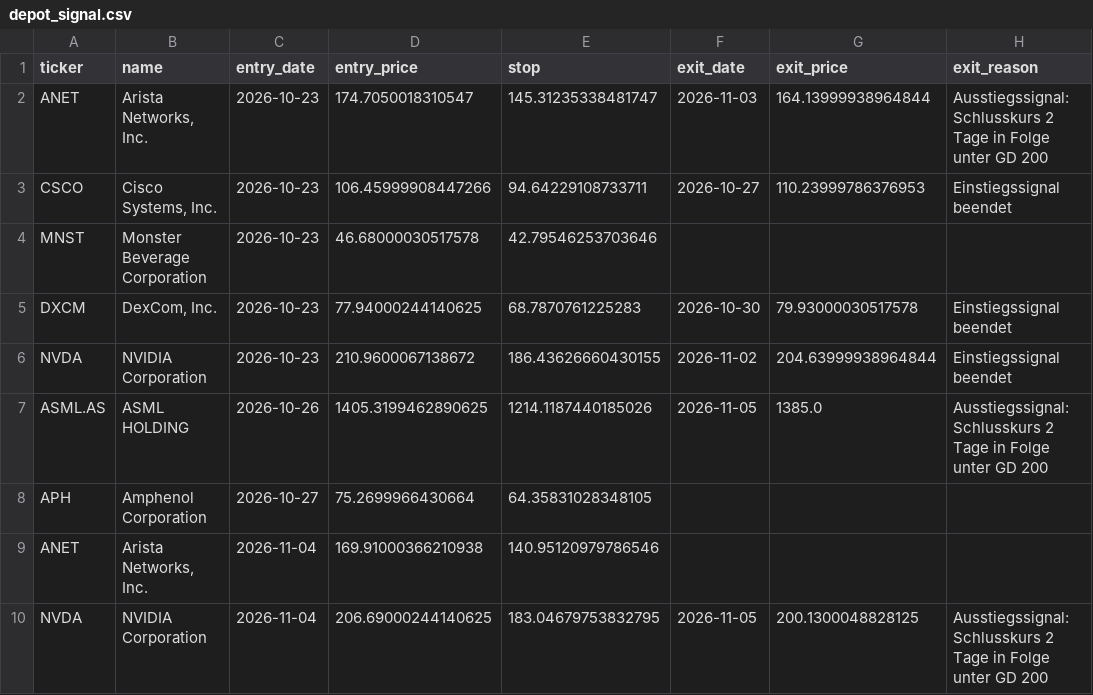
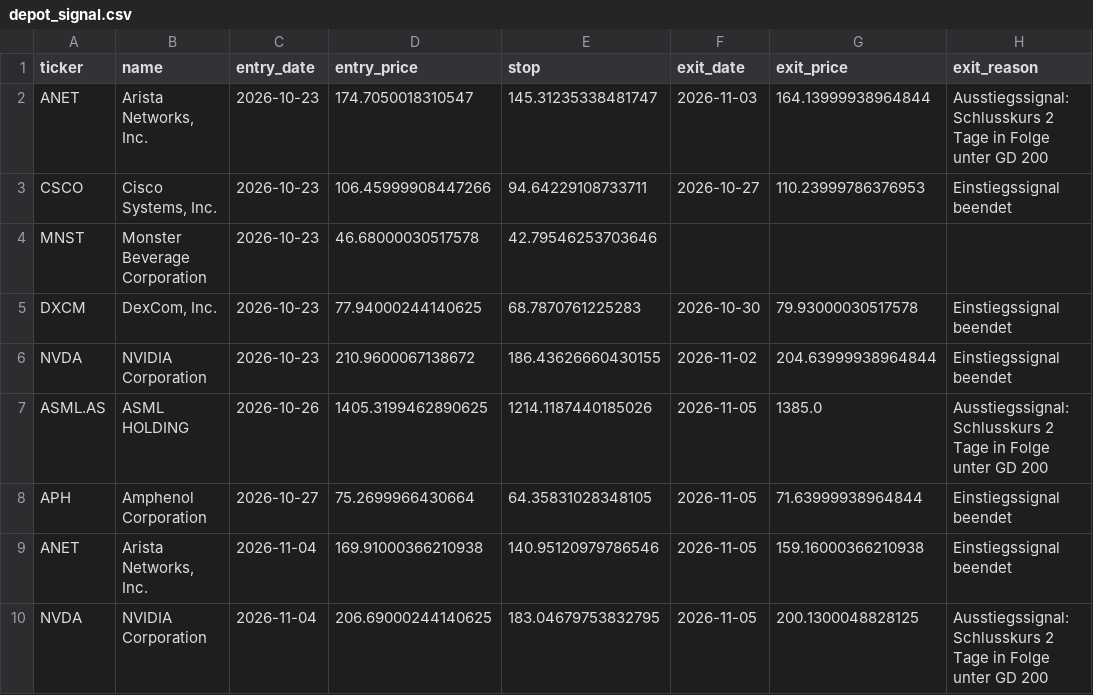
Before and after one commit to Carsten-Claude/marketlab, a CSV file: state/depot_signal.csv, drawn as a sheet.

```diff
--- a/state/depot_signal.csv
+++ b/state/depot_signal.csv
@@ -7,4 +7,4 @@ NVDA,NVIDIA Corporation,2026-10-23,210.9600067138672,186.43626660430155,2026-11-
 ASML.AS,ASML HOLDING,2026-10-26,1405.3199462890625,1214.1187440185026,2026-11-05,1385.0,Ausstiegssignal: Schlusskurs 2 Tage in Folge unter GD 200
-APH,Amphenol Corporation,2026-10-27,75.2699966430664,64.35831028348105,,,
-ANET,"Arista Networks, Inc.",2026-11-04,169.91000366210938,140.95120979786546,,,
+APH,Amphenol Corporation,2026-10-27,75.2699966430664,64.35831028348105,2026-11-05,71.63999938964844,Einstiegssignal beendet
+ANET,"Arista Networks, Inc.",2026-11-04,169.91000366210938,140.95120979786546,2026-11-05,159.16000366210938,Einstiegssignal beendet
 NVDA,NVIDIA Corporation,2026-11-04,206.69000244140625,183.04679753832795,2026-11-05,200.1300048828125,Ausstiegssignal: Schlusskurs 2 Tage in Folge unter GD 200
```
Also changed, not shown: state/signal_log.csv, 2 other files.
